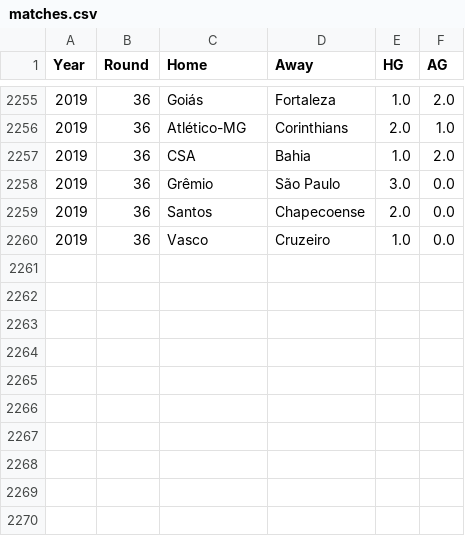
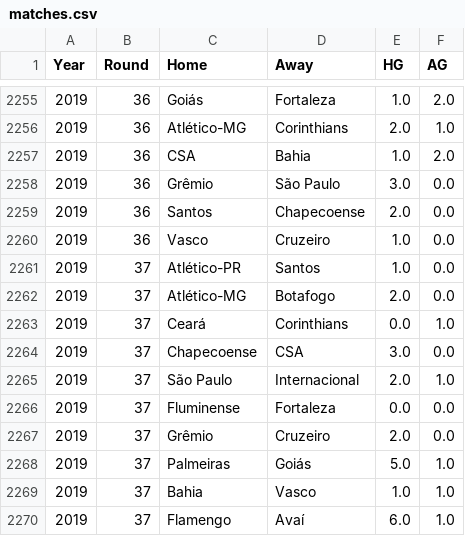
Before and after one commit to WilliamWV/cartolaGuesser, a CSV file: matches.csv, drawn as a sheet; only a part is shown, gaps mark what is left out.

```diff
--- a/matches.csv
+++ b/matches.csv
@@ -2260 +2260,11 @@ Year,Round,Home,Away,HG,AG
 2019,36,Vasco,Cruzeiro,1.0,0.0
+2019,37,Atlético-PR,Santos,1.0,0.0
+2019,37,Atlético-MG,Botafogo,2.0,0.0
+2019,37,Ceará,Corinthians,0.0,1.0
+2019,37,Chapecoense,CSA,3.0,0.0
+2019,37,São Paulo,Internacional,2.0,1.0
+2019,37,Fluminense,Fortaleza,0.0,0.0
+2019,37,Grêmio,Cruzeiro,2.0,0.0
+2019,37,Palmeiras,Goiás,5.0,1.0
+2019,37,Bahia,Vasco,1.0,1.0
+2019,37,Flamengo,Avaí,6.0,1.0
```
Also changed, not shown: matches_with_pos.csv, 19 other files.
